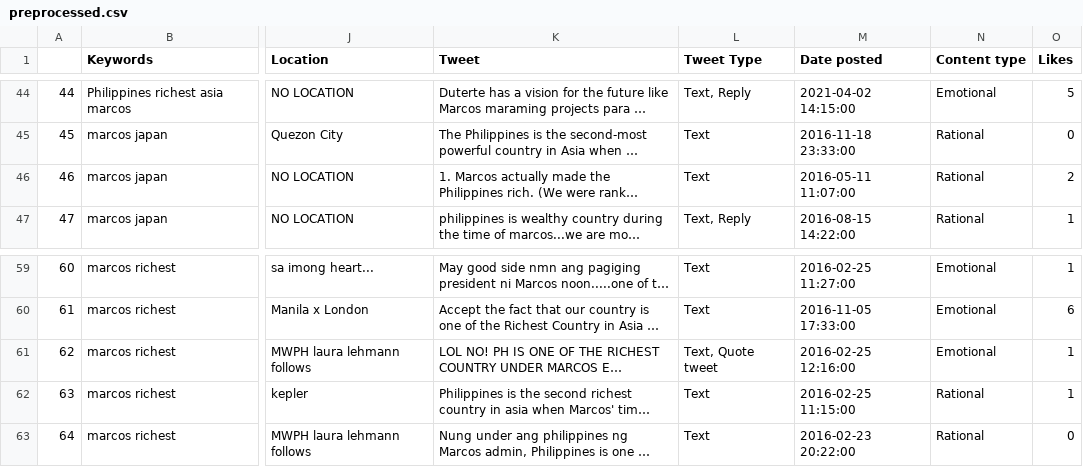
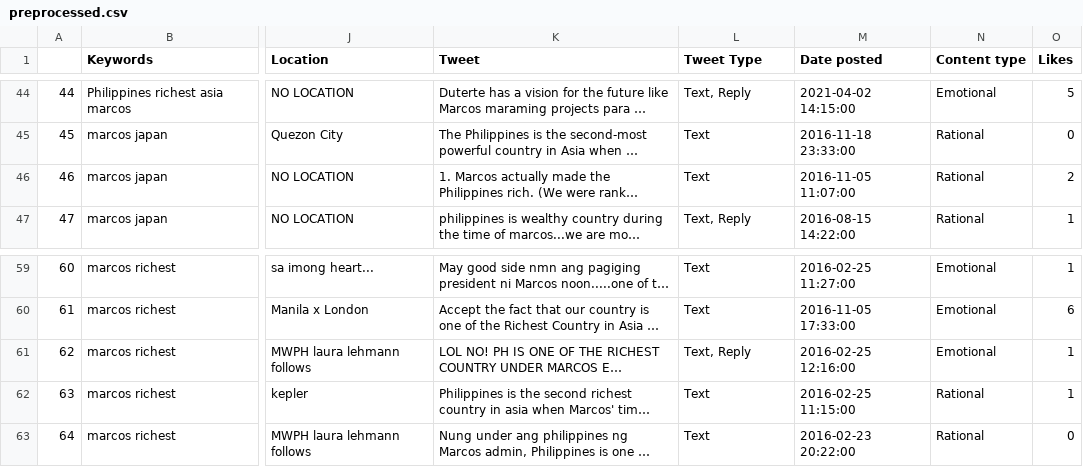
Before and after one commit to SieghartMode/richest-phil, a CSV file: preprocessed.csv, drawn as a sheet; only a part is shown, gaps mark what is left out; long unchanged cells end in …; the diff names each change by its address in the sheet, - before the commit and + after, or states it on an @@ line.

```diff
--- a/preprocessed.csv
+++ b/preprocessed.csv
-M46 (Date posted): 2016-05-11 11:07:00
+M46 (Date posted): 2016-11-05 11:07:00
-L61 (Tweet Type): Text, Quote tweet
+L61 (Tweet Type): Text, Reply
```
Also changed, not shown: data.csv, 8 other files.
